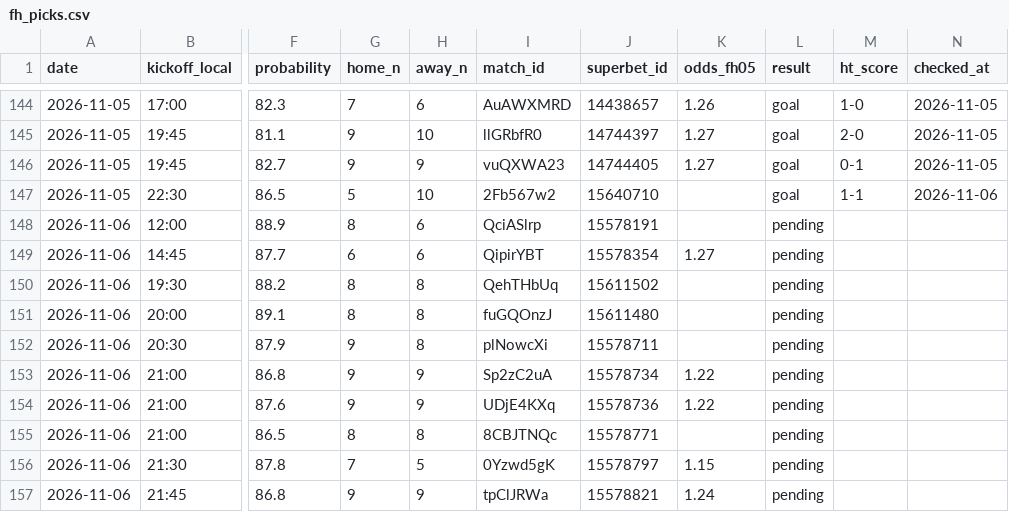
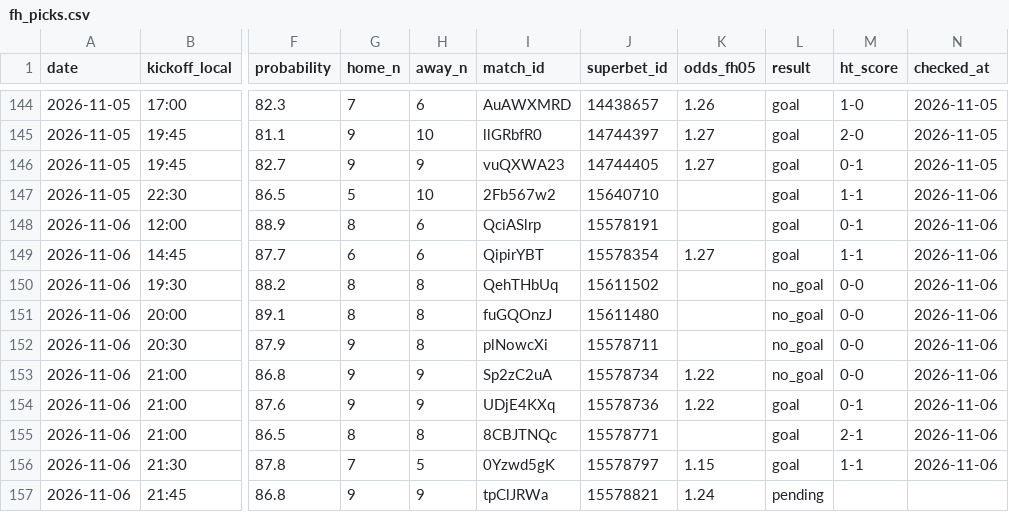
Before and after one commit to andrei0182/bet, a CSV file: data/fh_picks.csv, drawn as a sheet; only a part is shown, gaps mark what is left out; the diff names each change by its address in the sheet, - before the commit and + after, or states it on an @@ line.

```diff
--- a/data/fh_picks.csv
+++ b/data/fh_picks.csv
-L148:L149 (result): pending
+L148:L149 (result): goal
-M148 (ht_score): (empty)
+M148 (ht_score): 0-1
-N148:N156 (checked_at): (empty)
+N148:N156 (checked_at): 2026-11-06
-M149 (ht_score): (empty)
+M149 (ht_score): 1-1
-L150:L153 (result): pending
+L150:L153 (result): no_goal
-M150:M153 (ht_score): (empty)
+M150:M153 (ht_score): 0-0
-L154:L156 (result): pending
+L154:L156 (result): goal
-M154 (ht_score): (empty)
+M154 (ht_score): 0-1
-M155 (ht_score): (empty)
+M155 (ht_score): 2-1
-M156 (ht_score): (empty)
+M156 (ht_score): 1-1
```
